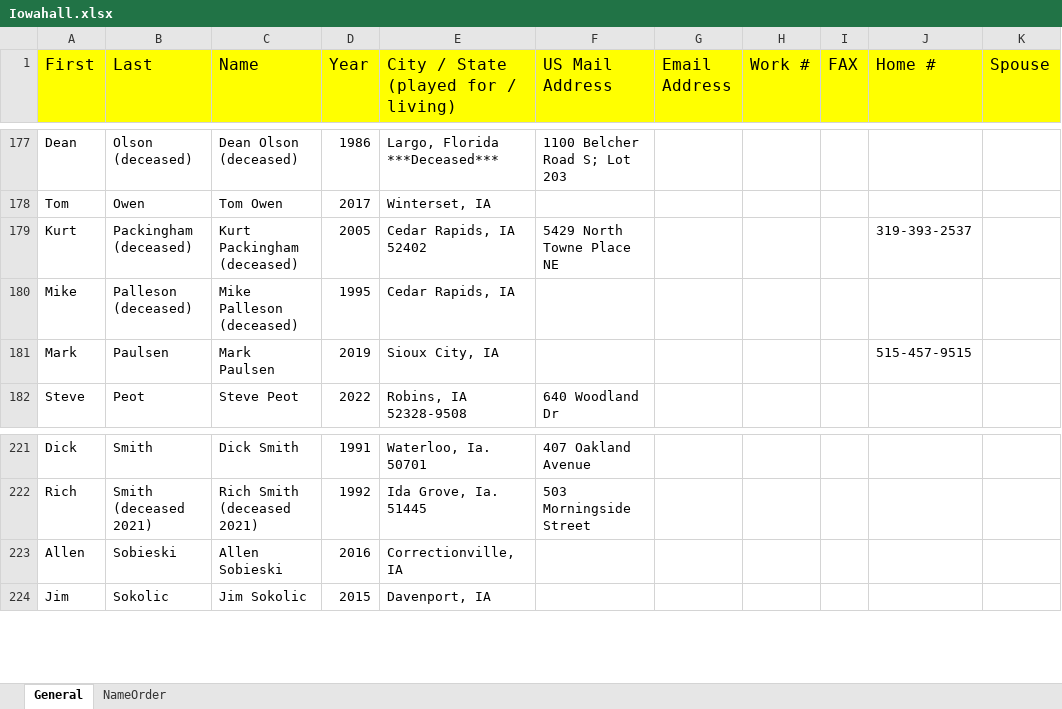
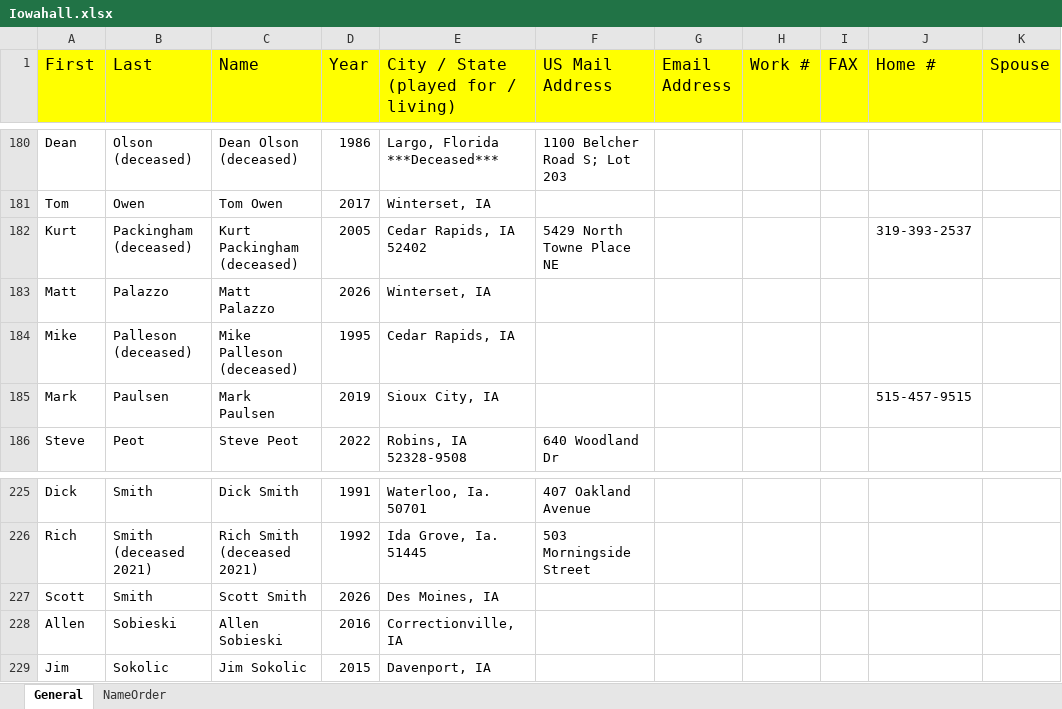
Before and after one commit to iowafastpitch/iowafastpitch, an Excel workbook: Iowahall.xlsx, sheet General, drawn as a sheet; only a part is shown, gaps mark what is left out; values as stored, in another font and other column widths than the file's, no borders; the diff covers the shown part only; the diff names each change by its address in the sheet, - before the commit and + after, or states it on an @@ line.

```diff
--- a/Iowahall.xlsx (sheet General)
+++ b/Iowahall.xlsx (sheet General)
+row 183: Matt | Palazzo | Matt Palazzo | 2026 | Winterset, IA
+row 227: Scott | Smith | Scott Smith | 2026 | Des Moines, IA
```
Also changed, not shown: 6 added rows elsewhere in this sheet, sheet NameOrder, formulas that keep their value, 3 other files.
